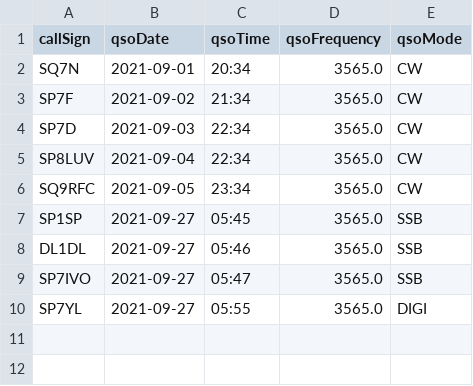
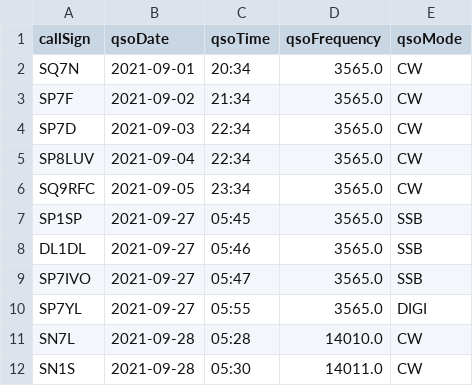
Before and after one commit to michalbieda/SQ7N-Logbook, a CSV file: logbook.csv, drawn as a sheet; the diff names each change by its address in the sheet, - before the commit and + after, or states it on an @@ line.

```diff
--- a/logbook.csv
+++ b/logbook.csv
+row 11: SN7L | 2021-09-28 | 05:28 | 14010.0 | CW
+row 12: SN1S | 2021-09-28 | 05:30 | 14011.0 | CW
```
Also changed, not shown: 1 other file.
